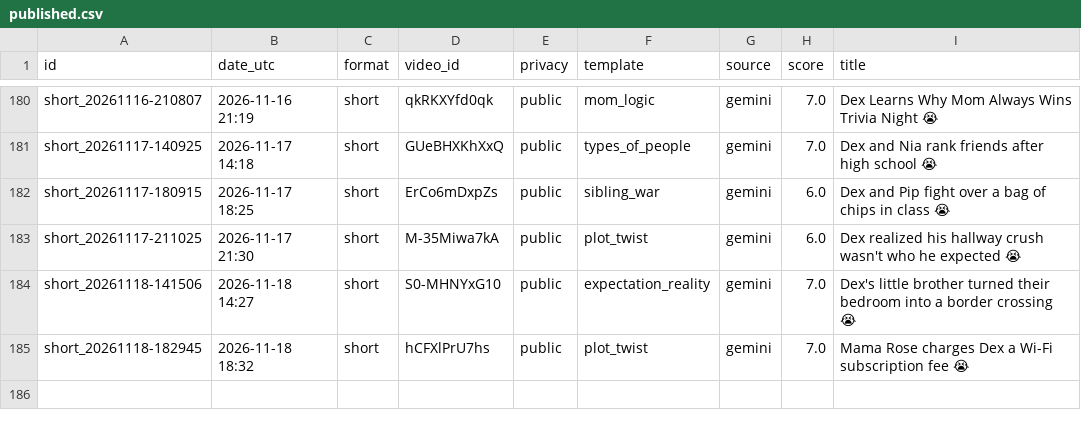
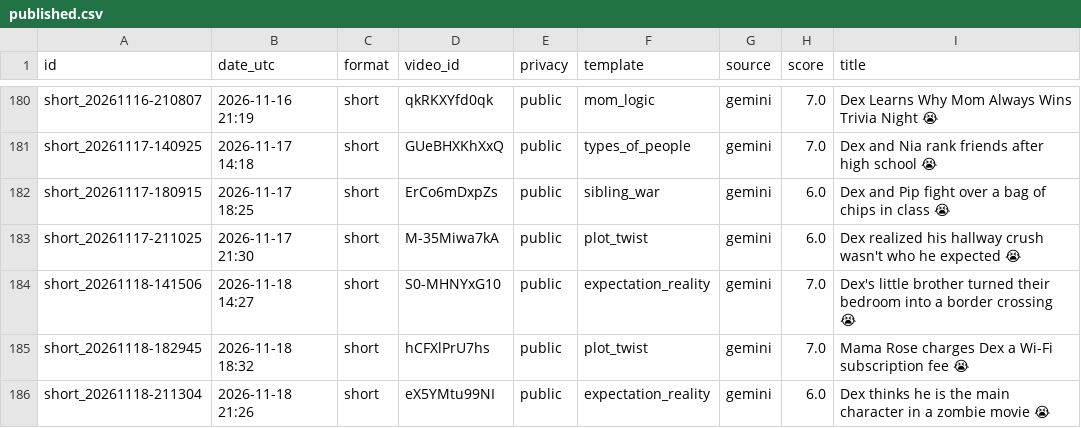
Before and after one commit to olgunkadirgulhan/dex-and-friends, a CSV file: published.csv, drawn as a sheet; only a part is shown, gaps mark what is left out; the diff names each change by its address in the sheet, - before the commit and + after, or states it on an @@ line.

Commit message:
video: 2026-11-18-2126

```diff
--- a/published.csv
+++ b/published.csv
+row 186: short_20261118-211304 | 2026-11-18 21:26 | short | eX5YMtu99NI | public | expectation_reality | gemini | 6.0 | Dex thinks he is the main character in a zombie movie 😭
```
Also changed, not shown: 1 other file.
